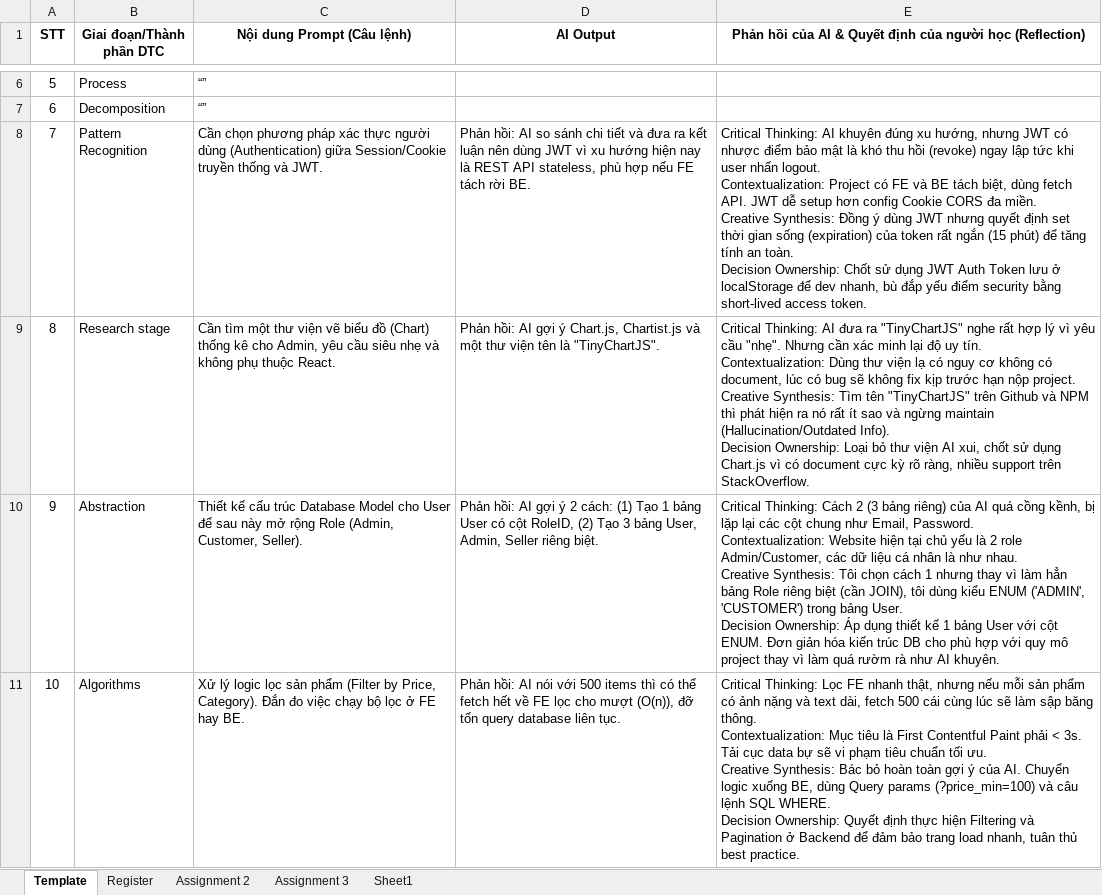
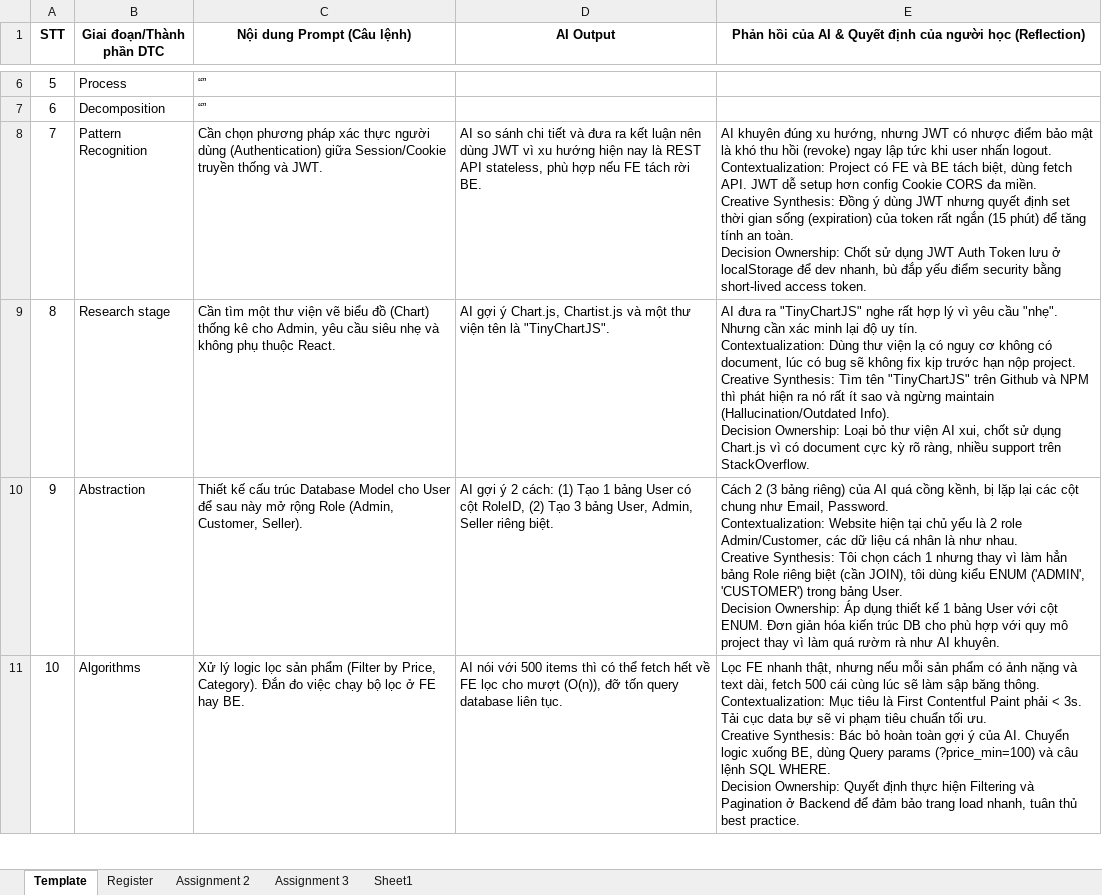
Before and after one commit to SUMMER2026SE/wdp301-aiauditlog-php2422005, an Excel workbook: 14_05_2026___dbfd2274ec8368baecac0ed92ccb5583...xlsx, sheet Template, drawn as a sheet; only a part is shown, gaps mark what is left out; values as stored, in another font and other column widths than the file's, no borders; the diff covers the shown part only; the diff names each change by its address in the sheet, - before the commit and + after, or states it on an @@ line.

Commit message:
AI audit log third time

```diff
--- a/14_05_2026___dbfd2274ec8368baecac0ed92ccb5583...xlsx (sheet Template)
+++ b/14_05_2026___dbfd2274ec8368baecac0ed92ccb5583...xlsx (sheet Template)
-D8 (AI Output): Phản hồi: AI so…
+D8 (AI Output): AI so…
-E8: Critical Thinking: AI khuyên…
+E8: AI khuyên…
-D9 (AI Output): Phản hồi: AI gợi…
+D9 (AI Output): AI gợi…
-E9: Critical Thinking: AI đưa…
+E9: AI đưa…
-D10 (AI Output): Phản hồi: AI gợi…
+D10 (AI Output): AI gợi…
-E10: Critical Thinking: Cách 2…
+E10: Cách 2…
-D11 (AI Output): Phản hồi: AI nói…
+D11 (AI Output): AI nói…
-E11: Critical Thinking: Lọc FE…
+E11: Lọc FE…
```
Also changed, not shown: 7 added rows and 4 edited cells elsewhere in this sheet.
